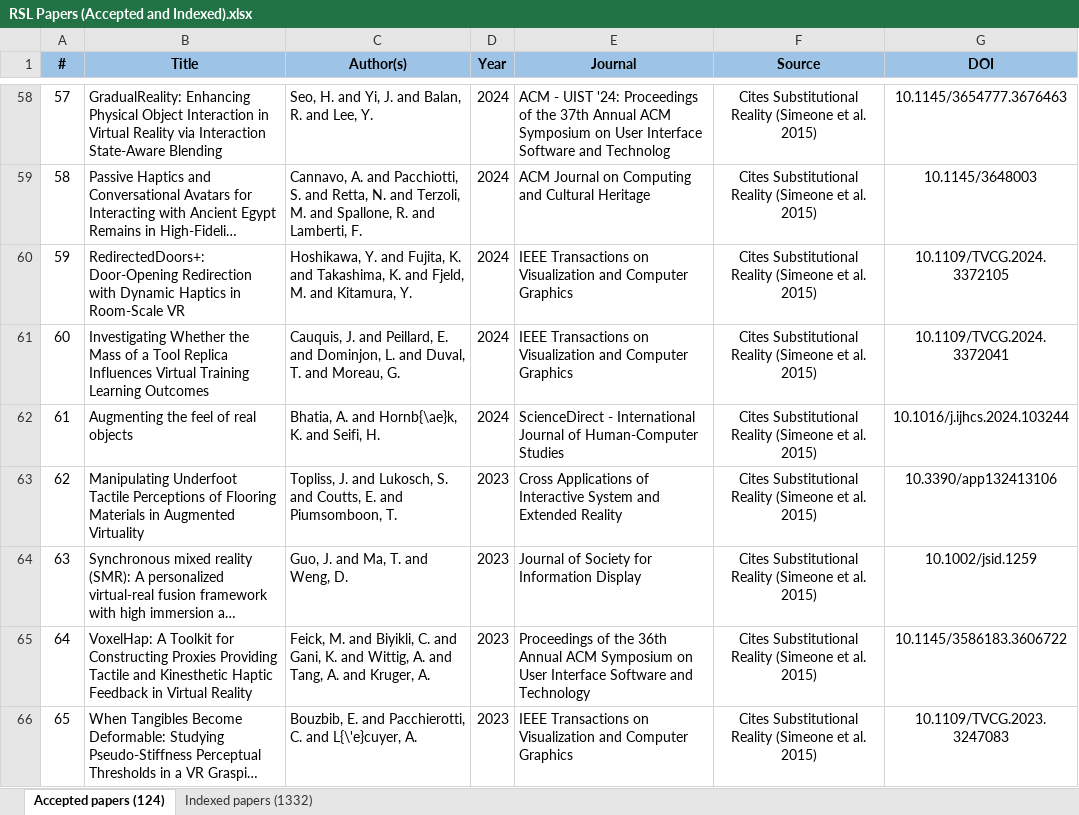
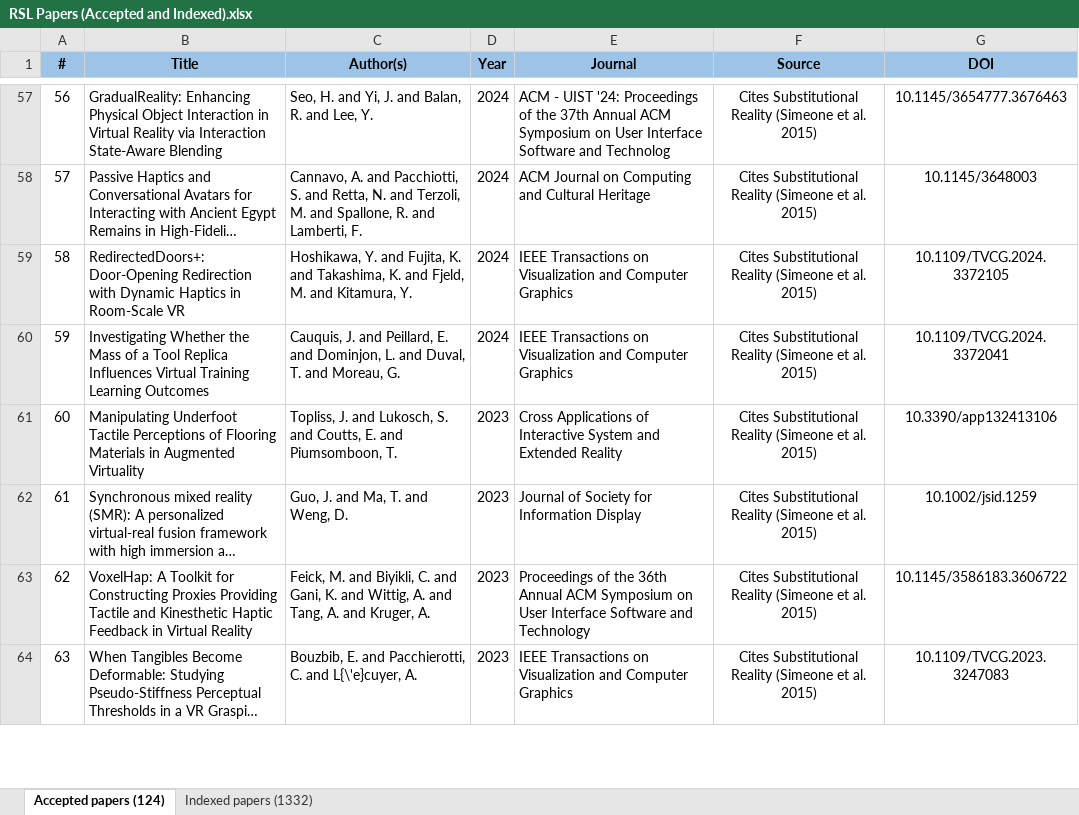
Before and after one commit to erbersonvieira/rsl_ppgi_ufpb, an Excel workbook: RSL Papers (Accepted and Indexed).xlsx, sheet Accepted papers (124), drawn as a sheet; only a part is shown, gaps mark what is left out; long unchanged cells end in …; values as stored, in another font and other column widths than the file's, no borders; the diff covers the shown part only; the diff names each change by its address in the sheet, - before the commit and + after, or states it on an @@ line.

Commit message:
Add files via upload

```diff
--- a/RSL Papers (Accepted and Indexed).xlsx (sheet Accepted papers (124))
+++ b/RSL Papers (Accepted and Indexed).xlsx (sheet Accepted papers (124))
@@ column A (#) renumbered between rows 7 and 119 @@
-row 62: 61 | Augmenting the feel of real objects | Bhatia, A. and Hornb{\ae}k, K. and Seifi, H. | 2024 | ScienceDirect - International Journal of Human-Computer Studies | Cites Substitutional Reality (Simeone et al. 2015) | 10.1016/j.ijhcs.2024.103244
```
Also changed, not shown: 4 removed rows and 1 edited cell elsewhere in this sheet, sheet Indexed papers (1332).
